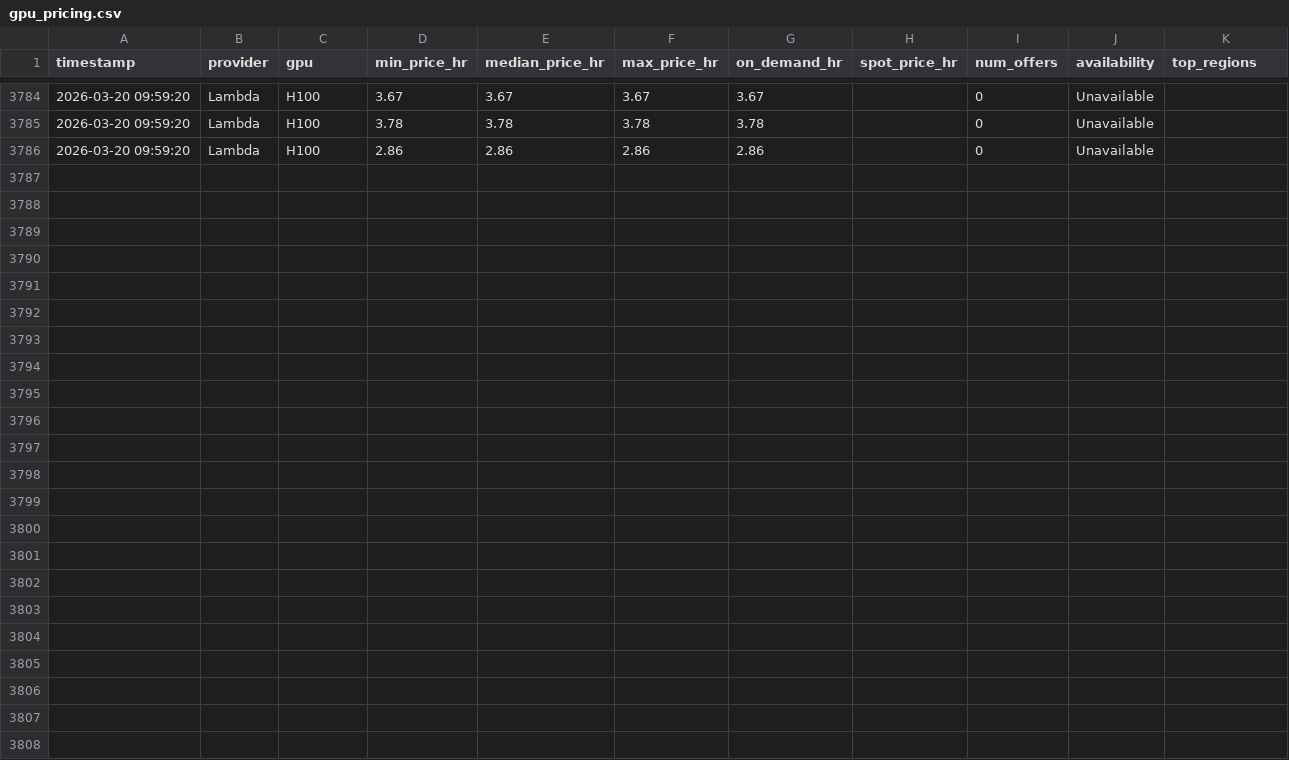
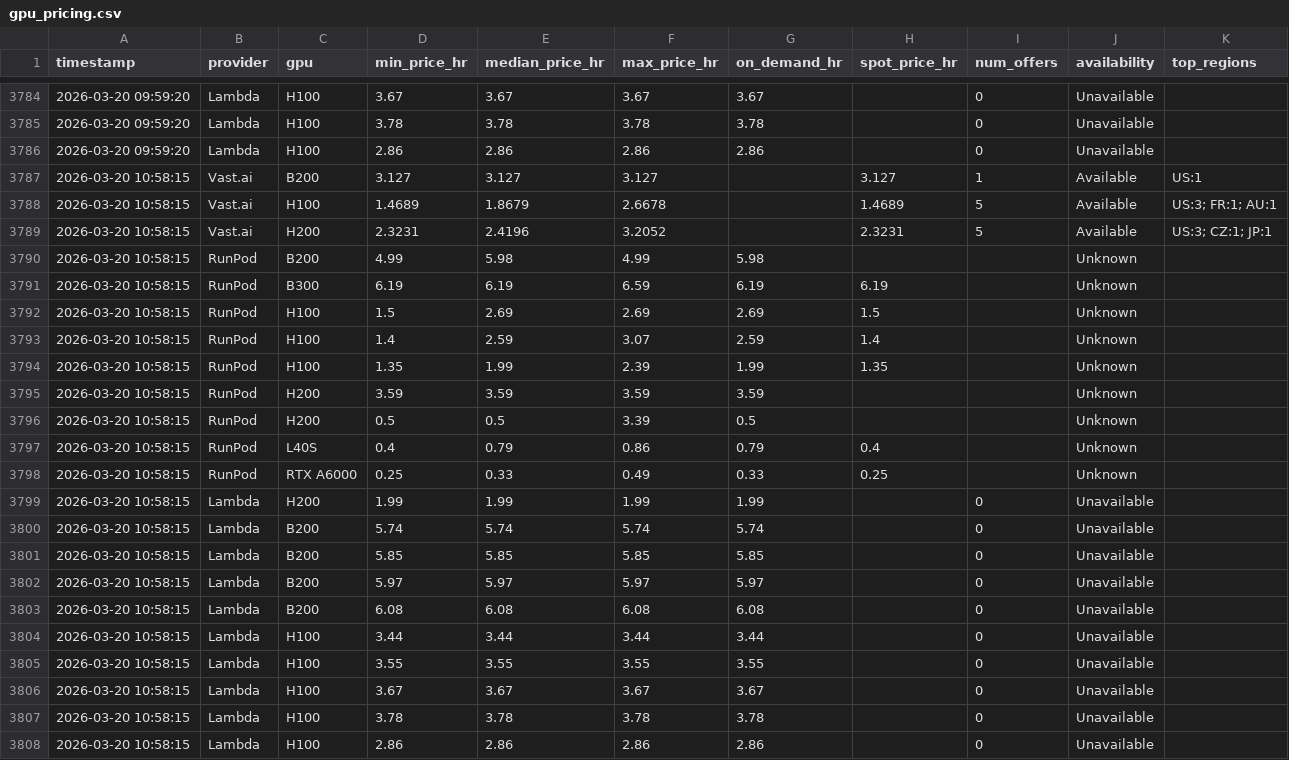
Before and after one commit to nixj9/gpu-market-intel, a CSV file: data/gpu_pricing.csv, drawn as a sheet; only a part is shown, gaps mark what is left out.

Commit message:
📊 data: 2026-03-20 10:58 UTC

```diff
--- a/data/gpu_pricing.csv
+++ b/data/gpu_pricing.csv
@@ -3786 +3786,23 @@ timestamp,provider,gpu,min_price_hr,median_price_hr,max_price_hr,on_demand_hr,sp
 2026-03-20 09:59:20,Lambda,H100,2.86,2.86,2.86,2.86,,0,Unavailable,
+2026-03-20 10:58:15,Vast.ai,B200,3.127,3.127,3.127,,3.127,1,Available,US:1
+2026-03-20 10:58:15,Vast.ai,H100,1.4689,1.8679,2.6678,,1.4689,5,Available,US:3; FR:1; AU:1
+2026-03-20 10:58:15,Vast.ai,H200,2.3231,2.4196,3.2052,,2.3231,5,Available,US:3; CZ:1; JP:1
+2026-03-20 10:58:15,RunPod,B200,4.99,5.98,4.99,5.98,,,Unknown,
+2026-03-20 10:58:15,RunPod,B300,6.19,6.19,6.59,6.19,6.19,,Unknown,
+2026-03-20 10:58:15,RunPod,H100,1.5,2.69,2.69,2.69,1.5,,Unknown,
+2026-03-20 10:58:15,RunPod,H100,1.4,2.59,3.07,2.59,1.4,,Unknown,
+2026-03-20 10:58:15,RunPod,H100,1.35,1.99,2.39,1.99,1.35,,Unknown,
+2026-03-20 10:58:15,RunPod,H200,3.59,3.59,3.59,3.59,,,Unknown,
+2026-03-20 10:58:15,RunPod,H200,0.5,0.5,3.39,0.5,,,Unknown,
+2026-03-20 10:58:15,RunPod,L40S,0.4,0.79,0.86,0.79,0.4,,Unknown,
+2026-03-20 10:58:15,RunPod,RTX A6000,0.25,0.33,0.49,0.33,0.25,,Unknown,
+2026-03-20 10:58:15,Lambda,H200,1.99,1.99,1.99,1.99,,0,Unavailable,
+2026-03-20 10:58:15,Lambda,B200,5.74,5.74,5.74,5.74,,0,Unavailable,
+2026-03-20 10:58:15,Lambda,B200,5.85,5.85,5.85,5.85,,0,Unavailable,
+2026-03-20 10:58:15,Lambda,B200,5.97,5.97,5.97,5.97,,0,Unavailable,
+2026-03-20 10:58:15,Lambda,B200,6.08,6.08,6.08,6.08,,0,Unavailable,
+2026-03-20 10:58:15,Lambda,H100,3.44,3.44,3.44,3.44,,0,Unavailable,
+2026-03-20 10:58:15,Lambda,H100,3.55,3.55,3.55,3.55,,0,Unavailable,
+2026-03-20 10:58:15,Lambda,H100,3.67,3.67,3.67,3.67,,0,Unavailable,
+2026-03-20 10:58:15,Lambda,H100,3.78,3.78,3.78,3.78,,0,Unavailable,
+2026-03-20 10:58:15,Lambda,H100,2.86,2.86,2.86,2.86,,0,Unavailable,
```
